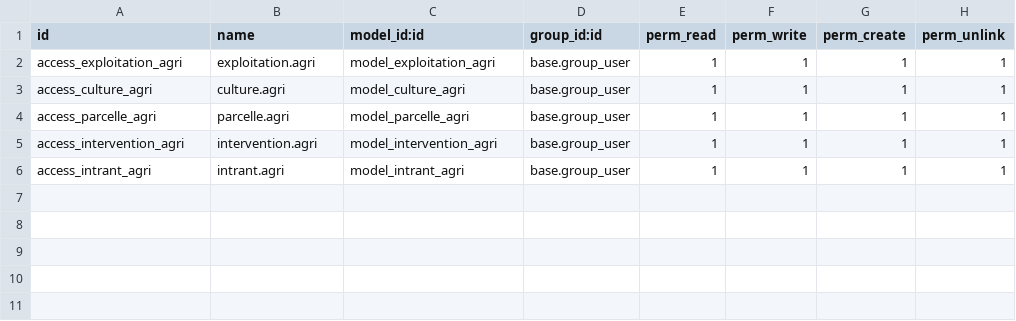
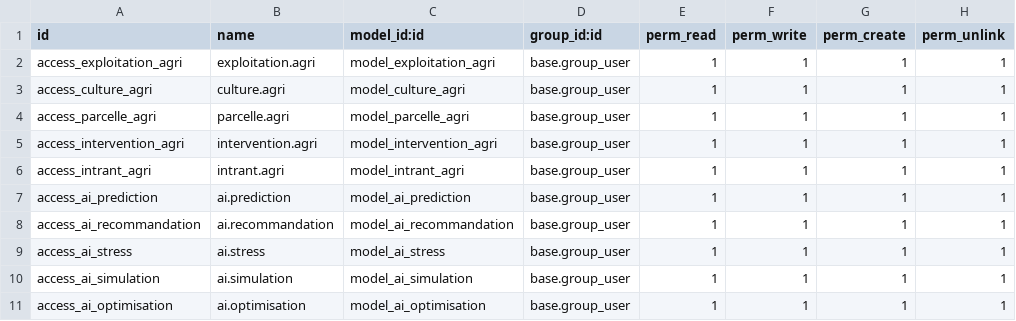
Before and after one commit to hajarol18/PFA, a CSV file: security/ir.model.access.csv, drawn as a sheet.

```diff
--- a/security/ir.model.access.csv
+++ b/security/ir.model.access.csv
@@ -6 +6,6 @@ access_intervention_agri,intervention.agri,model_intervention_agri,base.group_us
 access_intrant_agri,intrant.agri,model_intrant_agri,base.group_user,1,1,1,1
+access_ai_prediction,ai.prediction,model_ai_prediction,base.group_user,1,1,1,1
+access_ai_recommandation,ai.recommandation,model_ai_recommandation,base.group_user,1,1,1,1
+access_ai_stress,ai.stress,model_ai_stress,base.group_user,1,1,1,1
+access_ai_simulation,ai.simulation,model_ai_simulation,base.group_user,1,1,1,1
+access_ai_optimisation,ai.optimisation,model_ai_optimisation,base.group_user,1,1,1,1
```
Also changed, not shown: 18 other files.
